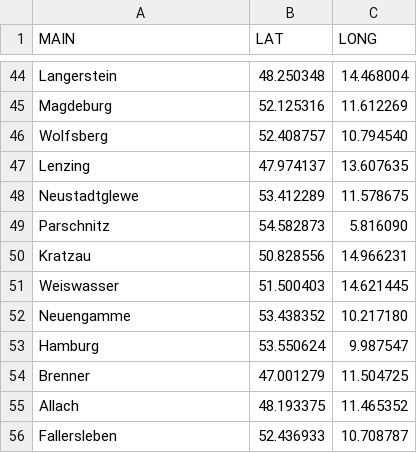
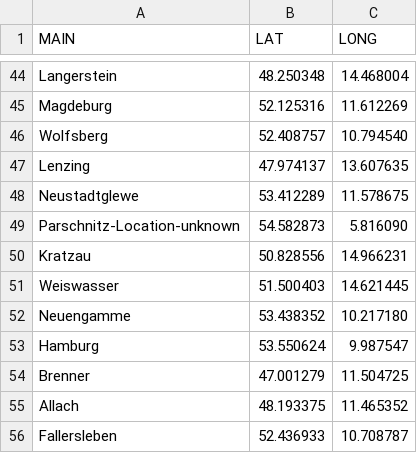
Before and after one commit to NiekMeffert/Data-visualization-project, a CSV file: Niek/Map/Camp_Location.csv, drawn as a sheet; only a part is shown, gaps mark what is left out.

```diff
--- a/Niek/Map/Camp_Location.csv
+++ b/Niek/Map/Camp_Location.csv
@@ -48,3 +48,3 @@ Lenzing,47.974137, 13.607635
 Neustadtglewe,53.412289, 11.578675
-Parschnitz,54.582873, 5.816090
+Parschnitz-Location-unknown,54.582873, 5.816090
 Kratzau,50.828556, 14.966231
```
Also changed, not shown: 6 other files.
